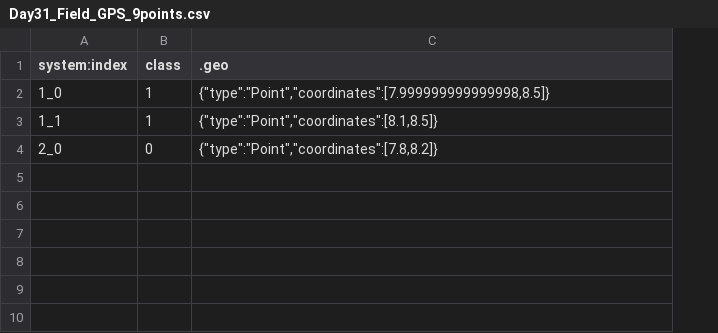
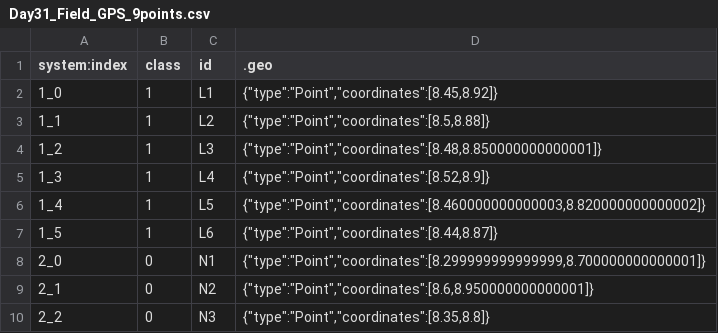
Before and after one commit to Benedict-geology-cloud/geology-cloud-portfolio, a CSV file: Day31_Field_GPS_9points.csv, drawn as a sheet; addresses are those after the commit; the diff names each change by its address in the sheet, - before the commit and + after, or states it on an @@ line.

Commit message:
Day31 REAL 9 points fixed

```diff
--- a/Day31_Field_GPS_9points.csv
+++ b/Day31_Field_GPS_9points.csv
+column C (id), rows 2-3: L1 | L2; row 8: N1
-D2 (.geo): {"type":"Point","coordinates":[7.999999999999998,8.5]}
+D2 (.geo): {"type":"Point","coordinates":[8.45,8.92]}
-D3 (.geo): {"type":"Point","coordinates":[8.1,8.5]}
+D3 (.geo): {"type":"Point","coordinates":[8.5,8.88]}
+row 4: 1_2 | 1 | L3 | {"type":"Point","coordinates":[8.48,8.850000000000001]}
+row 5: 1_3 | 1 | L4 | {"type":"Point","coordinates":[8.52,8.9]}
+row 6: 1_4 | 1 | L5 | {"type":"Point","coordinates":[8.460000000000003,8.820000000000002]}
+row 7: 1_5 | 1 | L6 | {"type":"Point","coordinates":[8.44,8.87]}
-D8 (.geo): {"type":"Point","coordinates":[7.8,8.2]}
+D8 (.geo): {"type":"Point","coordinates":[8.299999999999999,8.700000000000001]}
+row 9: 2_1 | 0 | N2 | {"type":"Point","coordinates":[8.6,8.950000000000001]}
+row 10: 2_2 | 0 | N3 | {"type":"Point","coordinates":[8.35,8.8]}
```
